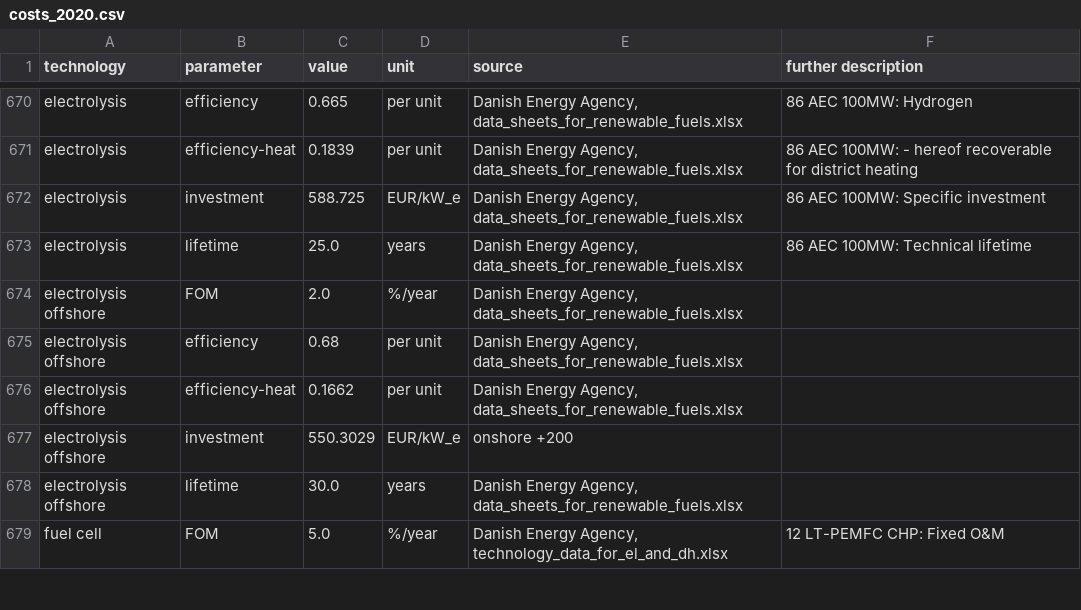
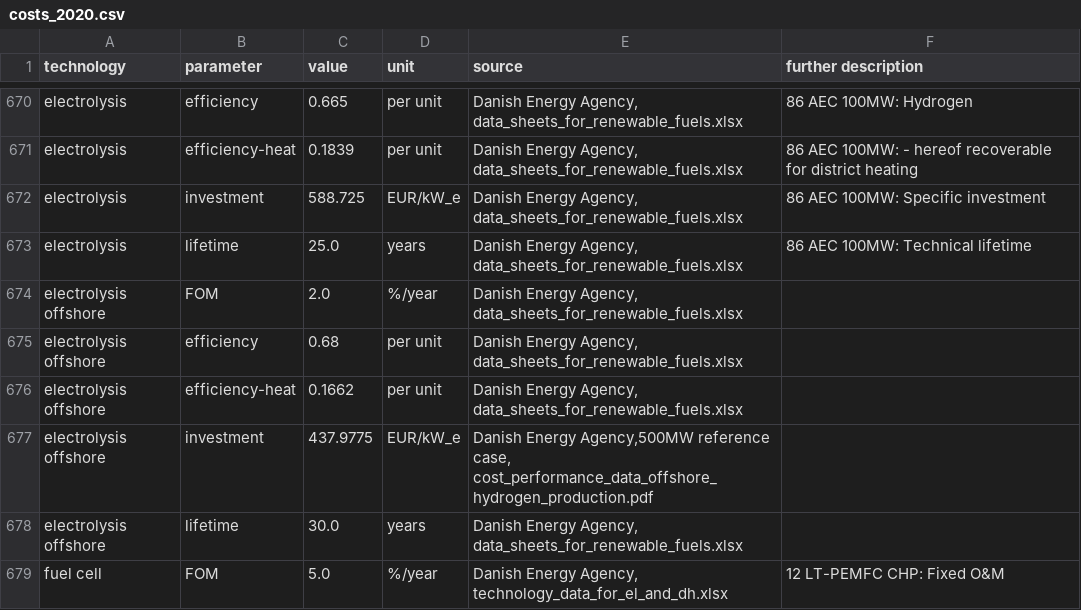
Before and after one commit to p-glaum/technology-data, a CSV file: outputs/costs_2020.csv, drawn as a sheet; only a part is shown, gaps mark what is left out.

Commit message:
update offshore electrolysis cost

```diff
--- a/outputs/costs_2020.csv
+++ b/outputs/costs_2020.csv
@@ -682,3 +682,3 @@ electrolysis offshore,efficiency,0.68,per unit,"Danish Energy Agency, data_sheet
 electrolysis offshore,efficiency-heat,0.1662,per unit,"Danish Energy Agency, data_sheets_for_renewable_fuels.xlsx",
-electrolysis offshore,investment,550.3029,EUR/kW_e,onshore +200,
+electrolysis offshore,investment,437.9775,EUR/kW_e,"Danish Energy Agency,500MW reference case, cost_performance_data_offshore_hydrogen_production.pdf",
 electrolysis offshore,lifetime,30.0,years,"Danish Energy Agency, data_sheets_for_renewable_fuels.xlsx",
```
Also changed, not shown: outputs/costs_2025.csv, outputs/costs_2030.csv, 5 other files.
